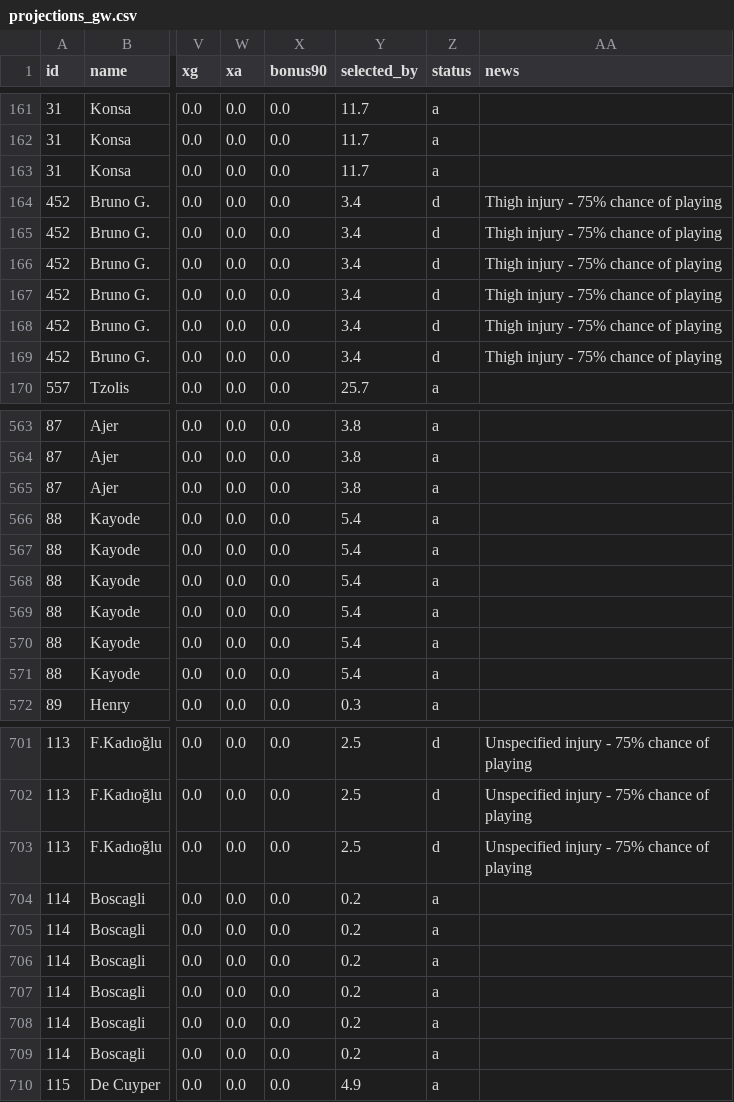
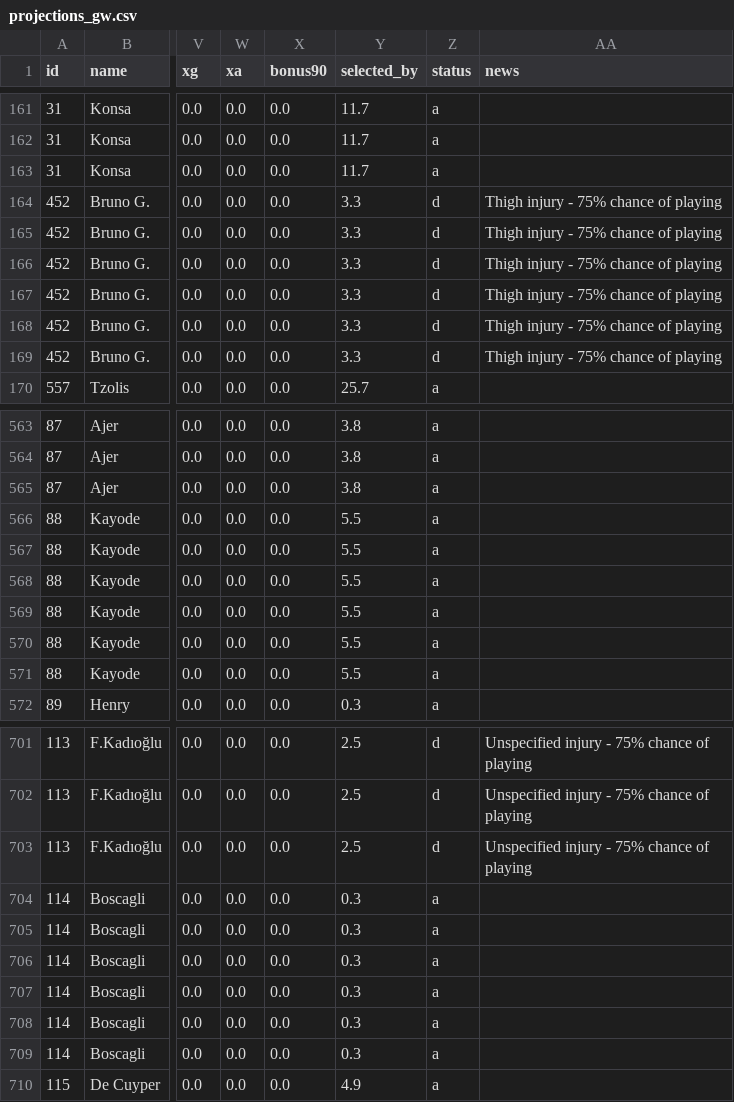
Before and after one commit to alexwijayapost/fpl, a CSV file: fpl-tools/out/projections_gw.csv, drawn as a sheet; only a part is shown, gaps mark what is left out; the diff covers the shown part only; the diff names each change by its address in the sheet, - before the commit and + after, or states it on an @@ line.

```diff
--- a/fpl-tools/out/projections_gw.csv
+++ b/fpl-tools/out/projections_gw.csv
-Y164:Y169 (selected_by): 3.4
+Y164:Y169 (selected_by): 3.3
-Y566:Y571 (selected_by): 5.4
+Y566:Y571 (selected_by): 5.5
-Y704:Y709 (selected_by): 0.2
+Y704:Y709 (selected_by): 0.3
```
Also changed, not shown: 90 edited cells elsewhere in this file, fpl-tools/out/projections_total.csv, fpl-tools/out/squad.csv, 5 other files.
